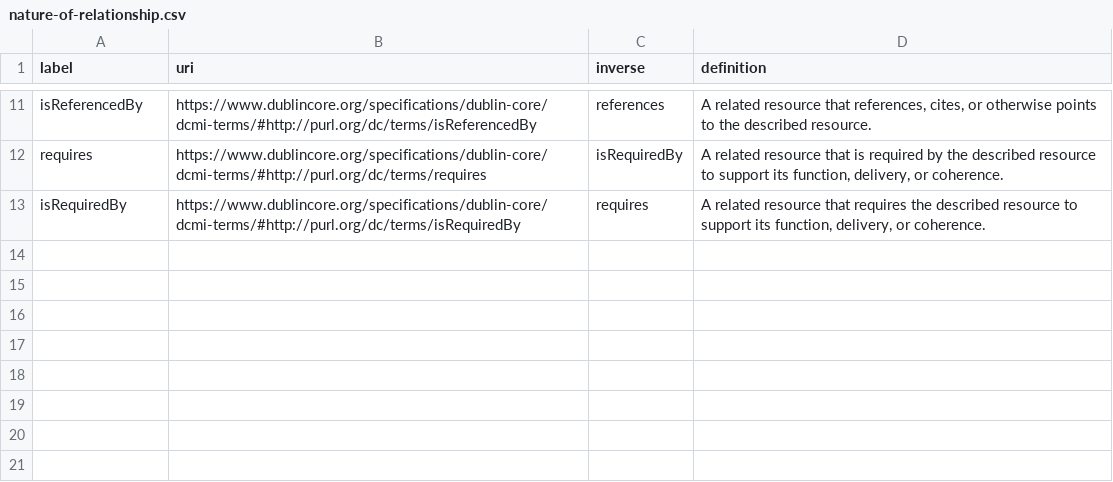
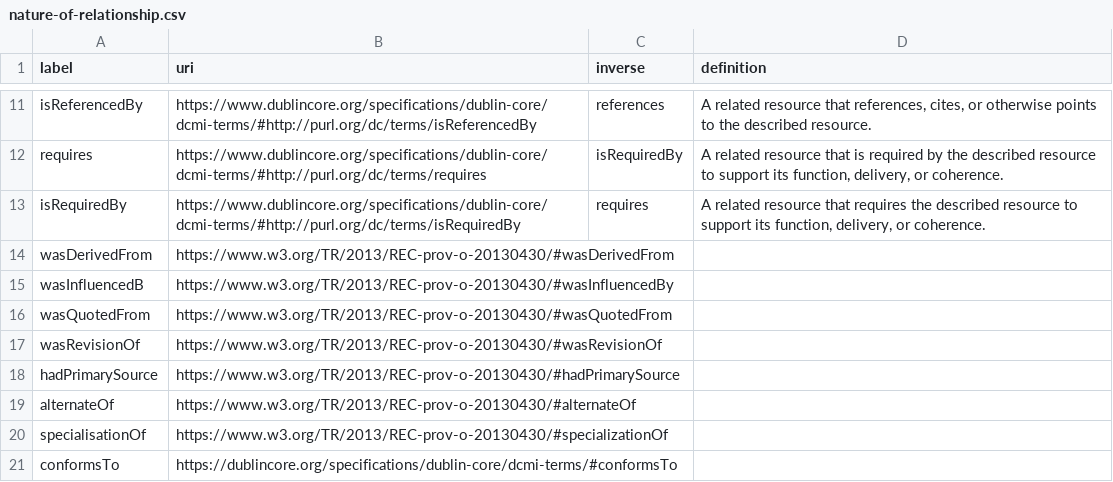
Before and after one commit to MarkCalvert/qdes-vocabularies, a CSV file: nature-of-relationship.csv, drawn as a sheet; only a part is shown, gaps mark what is left out; the diff names each change by its address in the sheet, - before the commit and + after, or states it on an @@ line.

Commit message:
[DDCI-193] - updated nature of relationship csv

```diff
--- a/nature-of-relationship.csv
+++ b/nature-of-relationship.csv
+row 14: wasDerivedFrom | https://www.w3.org/TR/2013/REC-prov-o-20130430/#wasDerivedFrom
+row 15: wasInfluencedB | https://www.w3.org/TR/2013/REC-prov-o-20130430/#wasInfluencedBy
+row 16: wasQuotedFrom | https://www.w3.org/TR/2013/REC-prov-o-20130430/#wasQuotedFrom
+row 17: wasRevisionOf | https://www.w3.org/TR/2013/REC-prov-o-20130430/#wasRevisionOf
+row 18: hadPrimarySource | https://www.w3.org/TR/2013/REC-prov-o-20130430/#hadPrimarySource
+row 19: alternateOf | https://www.w3.org/TR/2013/REC-prov-o-20130430/#alternateOf
+row 20: specialisationOf | https://www.w3.org/TR/2013/REC-prov-o-20130430/#specializationOf
+row 21: conformsTo | https://dublincore.org/specifications/dublin-core/dcmi-terms/#conformsTo
```
